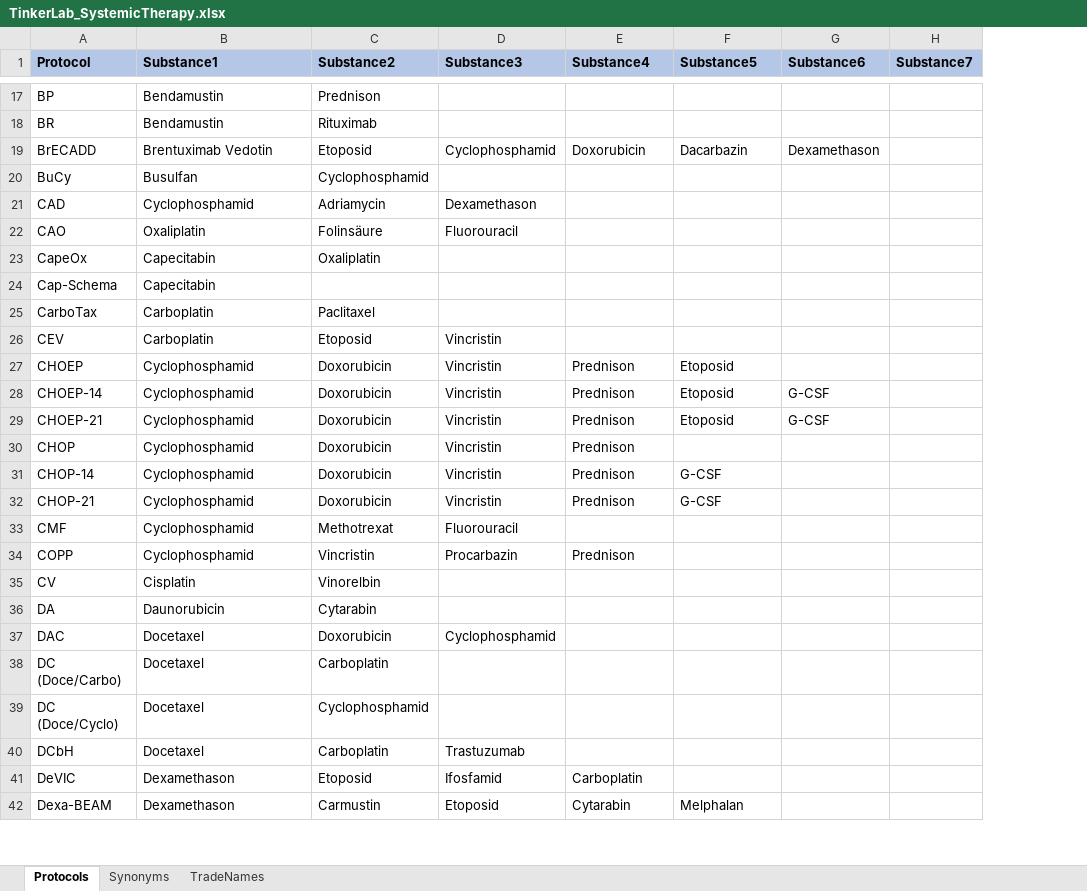
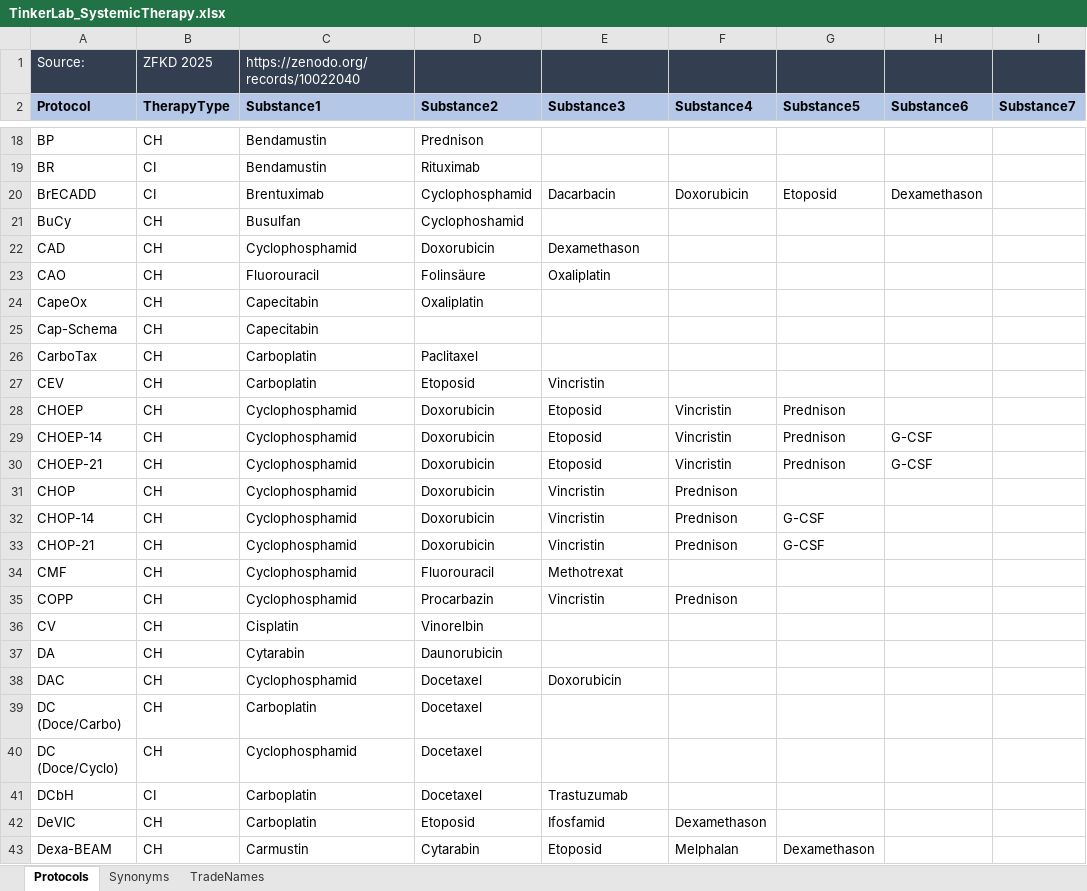
Before and after one commit to BastianReiter/TinkerLab, an Excel workbook: Development/Data/TinkerLab_SystemicTherapy.xlsx, sheet Protocols, drawn as a sheet; only a part is shown, gaps mark what is left out; values as stored, in another font and other column widths than the file's, no borders; addresses are those after the commit; the diff covers the shown part only; the diff names each change by its address in the sheet, - before the commit and + after, or states it on an @@ line.

```diff
--- a/Development/Data/TinkerLab_SystemicTherapy.xlsx (sheet Protocols)
+++ b/Development/Data/TinkerLab_SystemicTherapy.xlsx (sheet Protocols)
+column B (TherapyType), rows 18-43: CH | CI | CI | CH | CH | CH | CH | CH | CH | CH | CH | CH | CH | CH | CH | CH | CH | CH | CH | CH | CH | CH | CH | CI | CH | CH
+row 1: Source: | ZFKD 2025 | https://zenodo.org/records/10022040
-C20 (Substance1): Brentuximab Vedotin
+C20 (Substance1): Brentuximab
-D20 (Substance2): Etoposid
+D20 (Substance2): Cyclophosphamid
-E20 (Substance3): Cyclophosphamid
+E20 (Substance3): Dacarbacin
-G20 (Substance5): Dacarbazin
+G20 (Substance5): Etoposid
-D21 (Substance2): Cyclophosphamid
+D21 (Substance2): Cyclophoshamid
-D22 (Substance2): Adriamycin
+D22 (Substance2): Doxorubicin
-C23 (Substance1): Oxaliplatin
+C23 (Substance1): Fluorouracil
-E23 (Substance3): Fluorouracil
+E23 (Substance3): Oxaliplatin
-E28:E30 (Substance3): Vincristin
+E28:E30 (Substance3): Etoposid
-F28:F30 (Substance4): Prednison
+F28:F30 (Substance4): Vincristin
-G28:G30 (Substance5): Etoposid
+G28:G30 (Substance5): Prednison
-D34 (Substance2): Methotrexat
+D34 (Substance2): Fluorouracil
-E34 (Substance3): Fluorouracil
+E34 (Substance3): Methotrexat
-D35 (Substance2): Vincristin
+D35 (Substance2): Procarbazin
-E35 (Substance3): Procarbazin
+E35 (Substance3): Vincristin
-C37 (Substance1): Daunorubicin
+C37 (Substance1): Cytarabin
-D37 (Substance2): Cytarabin
+D37 (Substance2): Daunorubicin
-C38 (Substance1): Docetaxel
+C38 (Substance1): Cyclophosphamid
-D38 (Substance2): Doxorubicin
+D38 (Substance2): Docetaxel
-E38 (Substance3): Cyclophosphamid
+E38 (Substance3): Doxorubicin
-C39 (Substance1): Docetaxel
+C39 (Substance1): Carboplatin
-D39 (Substance2): Carboplatin
+D39 (Substance2): Docetaxel
-C40 (Substance1): Docetaxel
+C40 (Substance1): Cyclophosphamid
-D40 (Substance2): Cyclophosphamid
+D40 (Substance2): Docetaxel
-C41 (Substance1): Docetaxel
+C41 (Substance1): Carboplatin
-D41 (Substance2): Carboplatin
+D41 (Substance2): Docetaxel
-C42 (Substance1): Dexamethason
+C42 (Substance1): Carboplatin
-F42 (Substance4): Carboplatin
+F42 (Substance4): Dexamethason
-C43 (Substance1): Dexamethason
+C43 (Substance1): Carmustin
-D43 (Substance2): Carmustin
+D43 (Substance2): Cytarabin
-F43 (Substance4): Cytarabin
+F43 (Substance4): Melphalan
-G43 (Substance5): Melphalan
+G43 (Substance5): Dexamethason
```
Also changed, not shown: 12 added rows, 6 removed rows, 15 moved rows and 226 edited cells elsewhere in this sheet, sheet TradeNames, sheet Synonyms, Development/Data/TinkerLab_CancerCoding.xlsx, Development/Data/TinkerLab_HIVCoding.xlsx, 30 other files.
